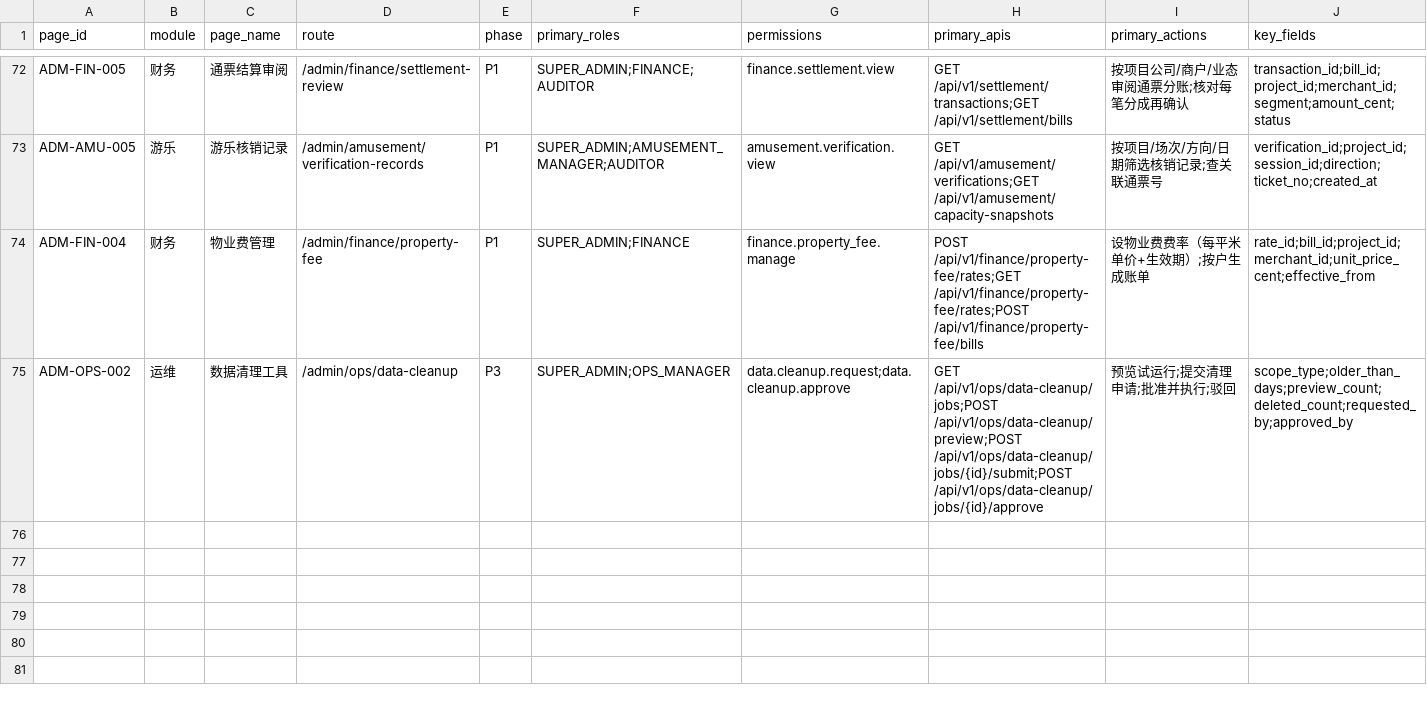
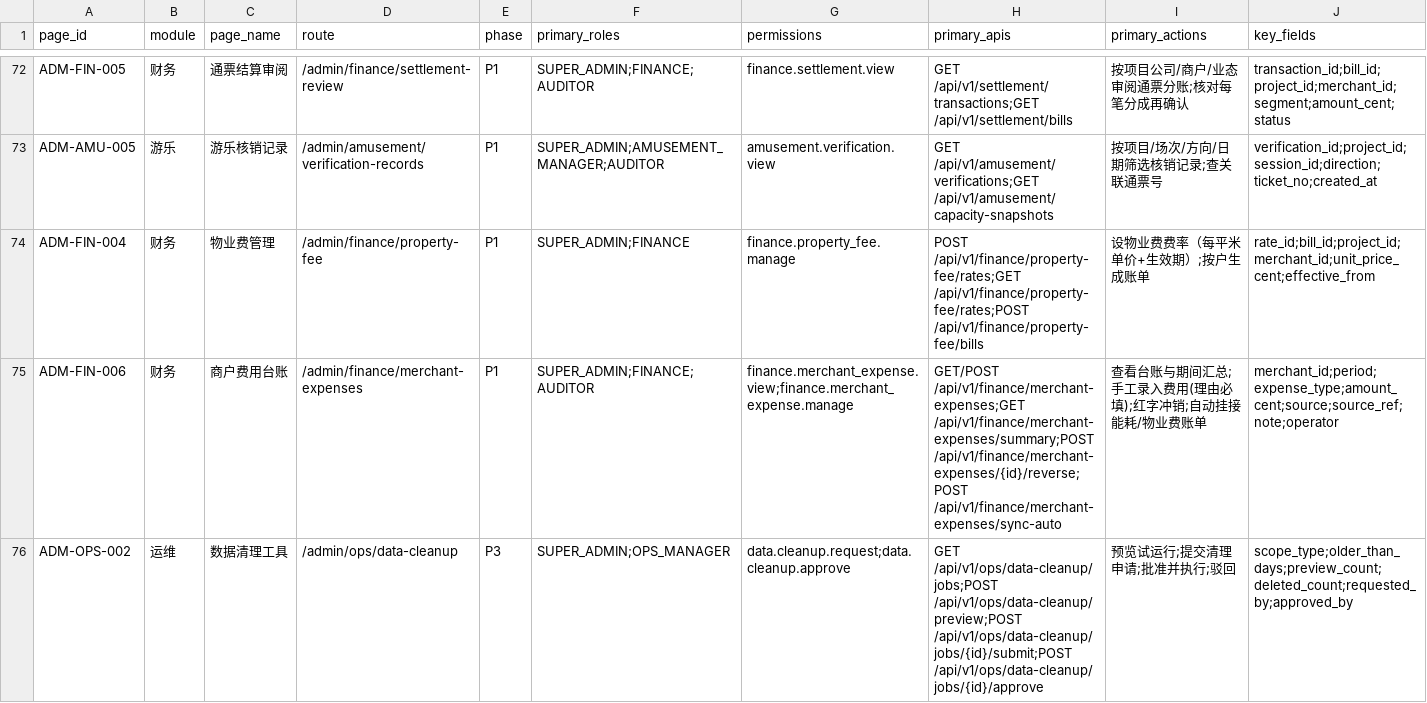
Before and after one commit to jxh1979/mall, a CSV file: docs/full-admin-page-permission-field-matrix-v0.1.csv, drawn as a sheet; only a part is shown, gaps mark what is left out; rows hold the shown columns only; the diff names each change by its address in the sheet, - before the commit and + after, or states it on an @@ line.

```diff
--- a/docs/full-admin-page-permission-field-matrix-v0.1.csv
+++ b/docs/full-admin-page-permission-field-matrix-v0.1.csv
+row 75: ADM-FIN-006 | 财务 | 商户费用台账 | /admin/finance/merchant-expenses | P1 | SUPER_ADMIN;FINANCE;AUDITOR | finance.merchant_expense.view;finance.merchant_expense.manage | GET/POST /api/v1/finance/merchant-expenses;GET /api/v1/finance/merchant-expenses/summary;POST /api/v1/finance/merchant-expenses/{id}/reverse;POST /api/v1/finance/merchant-expenses/sync-auto | 查看台账与期间汇总;手工录入费用(理由必填);红字冲销;自动挂接能耗/物业费账单 | merchant_id;period;expense_type;amount_cent;source;source_ref;note;operator
```
Also changed, not shown: docs/domain-ownership-scope-audit-v0.1.csv, 30 other files.
